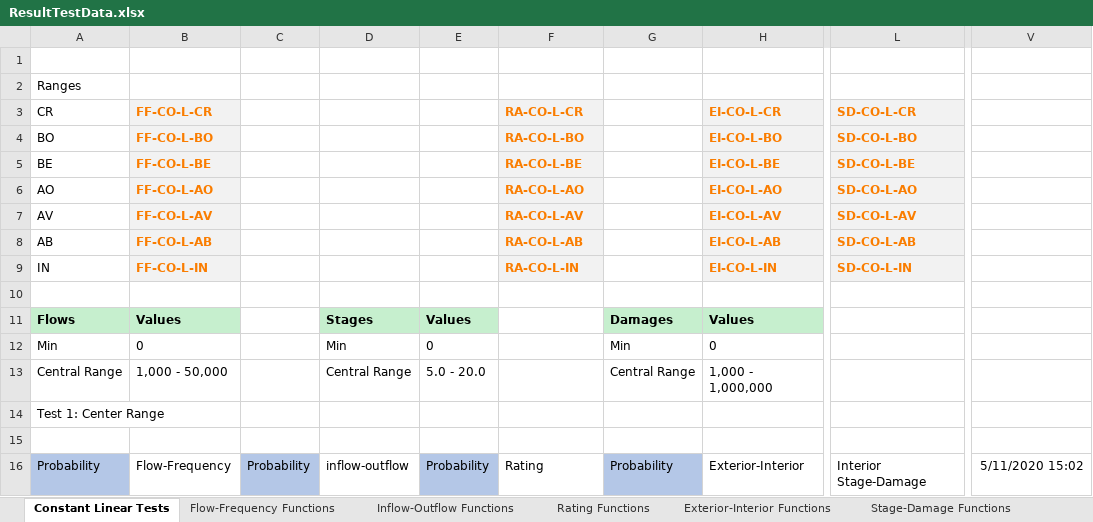
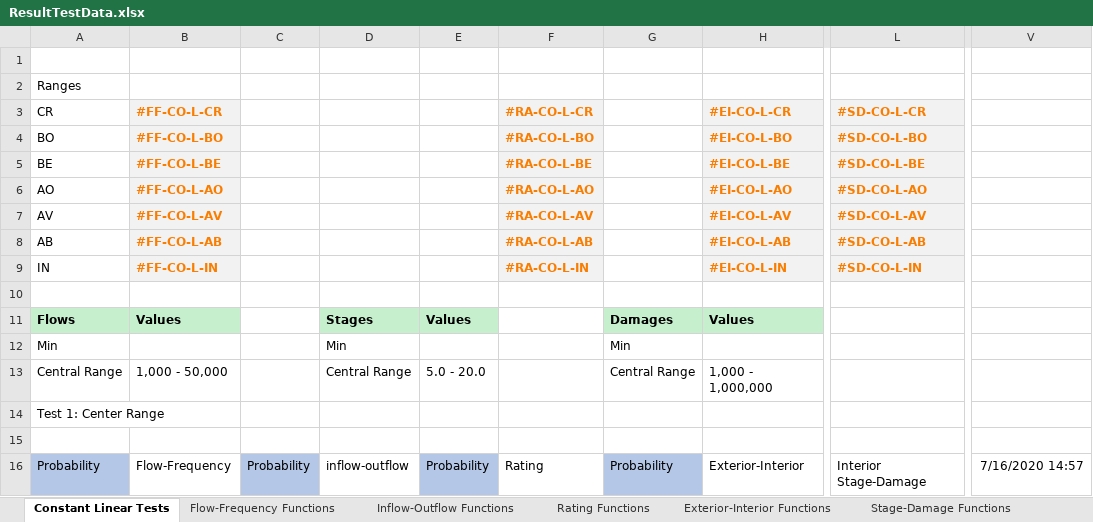
Before and after one commit to HydrologicEngineeringCenter/HEC-FDA, an Excel workbook: ModelTests/ExcelTesting/ExcelData/ResultTestData.xlsx, sheet Constant Linear Tests, drawn as a sheet; only a part is shown, gaps mark what is left out; values as stored, in another font and other column widths than the file's, no borders; the diff covers the shown part only; the diff names each change by its address in the sheet, - before the commit and + after, or states it on an @@ line.

Commit message:
Updates to excel results unit tests
Former-commit-id: dc406bce233edec6559fbdbe9ec40d5ae2f84fd4

```diff
--- a/ModelTests/ExcelTesting/ExcelData/ResultTestData.xlsx (sheet Constant Linear Tests)
+++ b/ModelTests/ExcelTesting/ExcelData/ResultTestData.xlsx (sheet Constant Linear Tests)
-B3: FF-CO-L-CR
+B3: #FF-CO-L-CR
-F3: RA-CO-L-CR
+F3: #RA-CO-L-CR
-H3: EI-CO-L-CR
+H3: #EI-CO-L-CR
-L3: SD-CO-L-CR
+L3: #SD-CO-L-CR
-B4: FF-CO-L-BO
+B4: #FF-CO-L-BO
-F4: RA-CO-L-BO
+F4: #RA-CO-L-BO
-H4: EI-CO-L-BO
+H4: #EI-CO-L-BO
-L4: SD-CO-L-BO
+L4: #SD-CO-L-BO
-B5: FF-CO-L-BE
+B5: #FF-CO-L-BE
-F5: RA-CO-L-BE
+F5: #RA-CO-L-BE
-H5: EI-CO-L-BE
+H5: #EI-CO-L-BE
-L5: SD-CO-L-BE
+L5: #SD-CO-L-BE
-B6: FF-CO-L-AO
+B6: #FF-CO-L-AO
-F6: RA-CO-L-AO
+F6: #RA-CO-L-AO
-H6: EI-CO-L-AO
+H6: #EI-CO-L-AO
-L6: SD-CO-L-AO
+L6: #SD-CO-L-AO
-B7: FF-CO-L-AV
+B7: #FF-CO-L-AV
-F7: RA-CO-L-AV
+F7: #RA-CO-L-AV
-H7: EI-CO-L-AV
+H7: #EI-CO-L-AV
-L7: SD-CO-L-AV
+L7: #SD-CO-L-AV
-B8: FF-CO-L-AB
+B8: #FF-CO-L-AB
-F8: RA-CO-L-AB
+F8: #RA-CO-L-AB
-H8: EI-CO-L-AB
+H8: #EI-CO-L-AB
-L8: SD-CO-L-AB
+L8: #SD-CO-L-AB
-B9: FF-CO-L-IN
+B9: #FF-CO-L-IN
-F9: RA-CO-L-IN
+F9: #RA-CO-L-IN
-H9: EI-CO-L-IN
+H9: #EI-CO-L-IN
-L9: SD-CO-L-IN
+L9: #SD-CO-L-IN
-B12: 0
+B12: (empty)
-E12: 0
+E12: (empty)
-H12: 0
+H12: (empty)
-V16: 5/11/2020 15:02
+V16: 7/16/2020 14:57
```
Also changed, not shown: 15 added rows, 15 removed rows and 2 edited cells elsewhere in this sheet, sheet Rating Functions, sheet Stage-Damage Functions, sheet Flow-Frequency Functions, sheet Exterior-Interior Functions, sheet Levee Failure Functions, sheet Inflow-Outflow Functions, 1 more sheet, 2 other files.
